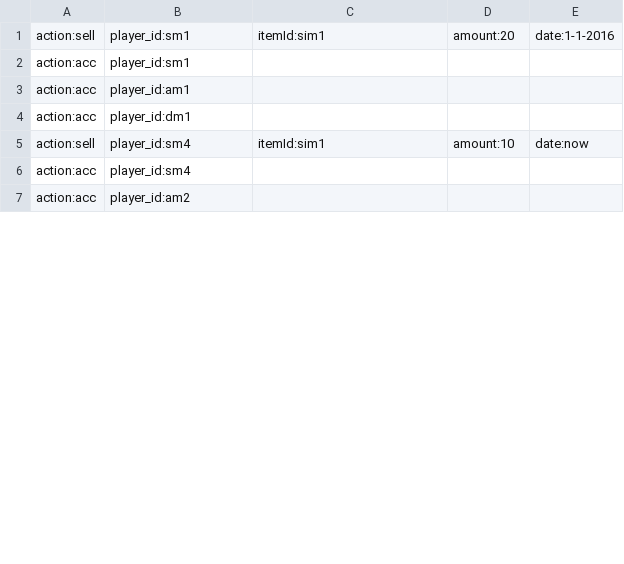
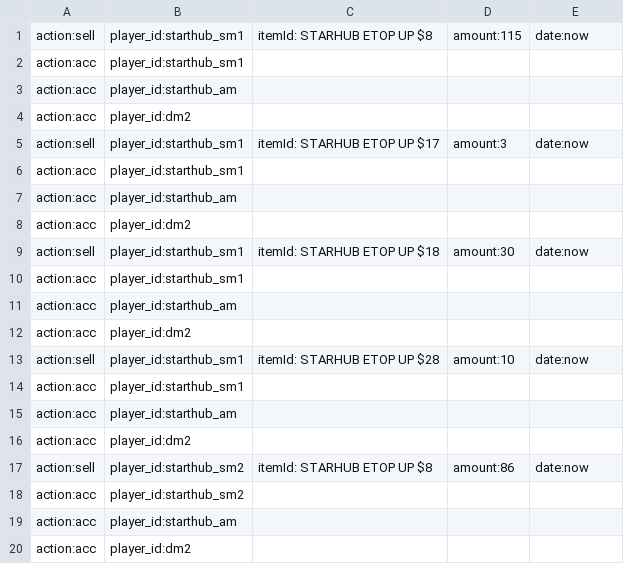
Before and after one commit to narut-playbasis/customScriptForStarHub, a CSV file: engine.csv, drawn as a sheet; only a part is shown; the diff covers the shown part only.

```diff
--- a/engine.csv
+++ b/engine.csv
@@ -1,7 +1,20 @@
-action:sell,player_id:sm1,itemId:sim1,amount:20,date:1-1-2016
-action:acc,player_id:sm1
-action:acc,player_id:am1
-action:acc,player_id:dm1
-action:sell,player_id:sm4,itemId:sim1,amount:10,date:now
-action:acc,player_id:sm4
-action:acc,player_id:am2
+action:sell,player_id:starthub_sm1,itemId: STARHUB ETOP UP $8 ,amount:115,date:now
+action:acc,player_id:starthub_sm1
+action:acc,player_id:starthub_am
+action:acc,player_id:dm2
+action:sell,player_id:starthub_sm1,itemId: STARHUB ETOP UP $17 ,amount:3,date:now
+action:acc,player_id:starthub_sm1
+action:acc,player_id:starthub_am
+action:acc,player_id:dm2
+action:sell,player_id:starthub_sm1,itemId: STARHUB ETOP UP $18 ,amount:30,date:now
+action:acc,player_id:starthub_sm1
+action:acc,player_id:starthub_am
+action:acc,player_id:dm2
+action:sell,player_id:starthub_sm1,itemId: STARHUB ETOP UP $28 ,amount:10,date:now
+action:acc,player_id:starthub_sm1
+action:acc,player_id:starthub_am
+action:acc,player_id:dm2
+action:sell,player_id:starthub_sm2,itemId: STARHUB ETOP UP $8 ,amount:86,date:now
+action:acc,player_id:starthub_sm2
+action:acc,player_id:starthub_am
+action:acc,player_id:dm2
```
Also changed, not shown: 52 added rows and 1 edited cell elsewhere in this file, 10 other files.
